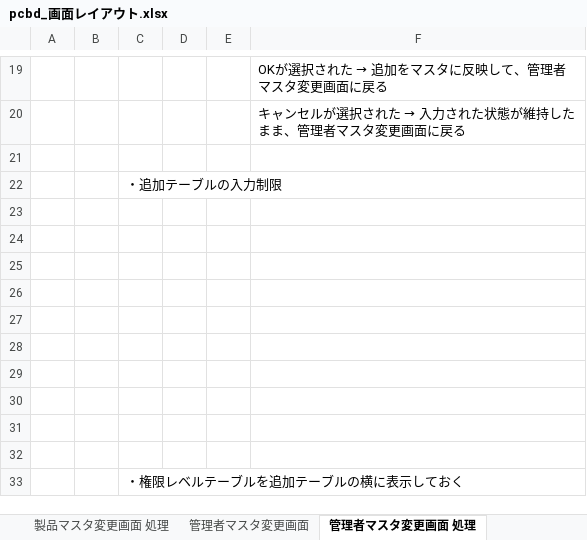
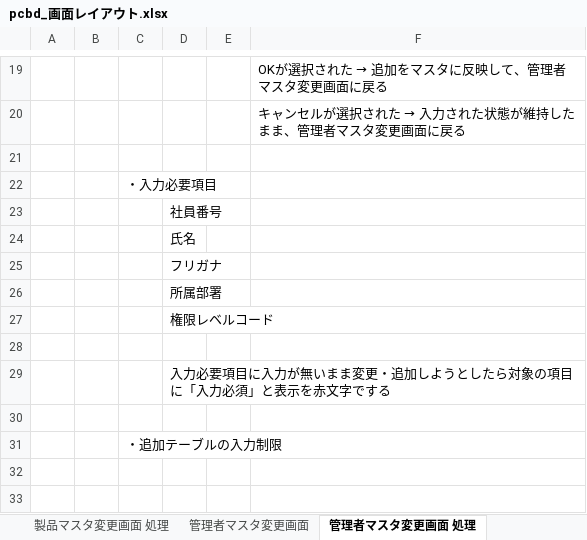
Before and after one commit to kentoserma/PCBD, an Excel workbook: 関連帳票/画面レイアウト/pcbd_画面レイアウト.xlsx, sheet 管理者マスタ変更画面 処理, drawn as a sheet; only a part is shown, gaps mark what is left out; the shorter side is filled out with more unchanged rows; values as stored, in another font and other column widths than the file's, no borders; charts and pictures not drawn; the diff names each change by its address in the sheet, - before the commit and + after, or states it on an @@ line.

```diff
--- a/関連帳票/画面レイアウト/pcbd_画面レイアウト.xlsx (sheet 管理者マスタ変更画面 処理)
+++ b/関連帳票/画面レイアウト/pcbd_画面レイアウト.xlsx (sheet 管理者マスタ変更画面 処理)
+row 22:  |  | ・入力必要項目
+row 23:  |  |  | 社員番号
+row 24:  |  |  | 氏名
+row 25:  |  |  | フリガナ
+row 26:  |  |  | 所属部署
+row 27:  |  |  | 権限レベルコード
+row 28: (empty)
+row 29:  |  |  | 入力必要項目に入力が無いまま変更・追加しようとしたら対象の項目に「入力必須」と表示を赤文字でする
+row 30: (empty)
```
Also changed, not shown: sheet 製品マスタ変更画面 処理, sheet 製品マスタ変更画面, sheet 変更履歴, sheet ラインＮＯマスタ変更画面 処理, sheet 管理者マスタ変更画面, sheet ラインＮＯマスタ変更画面, 1 more sheet, charts or pictures.
